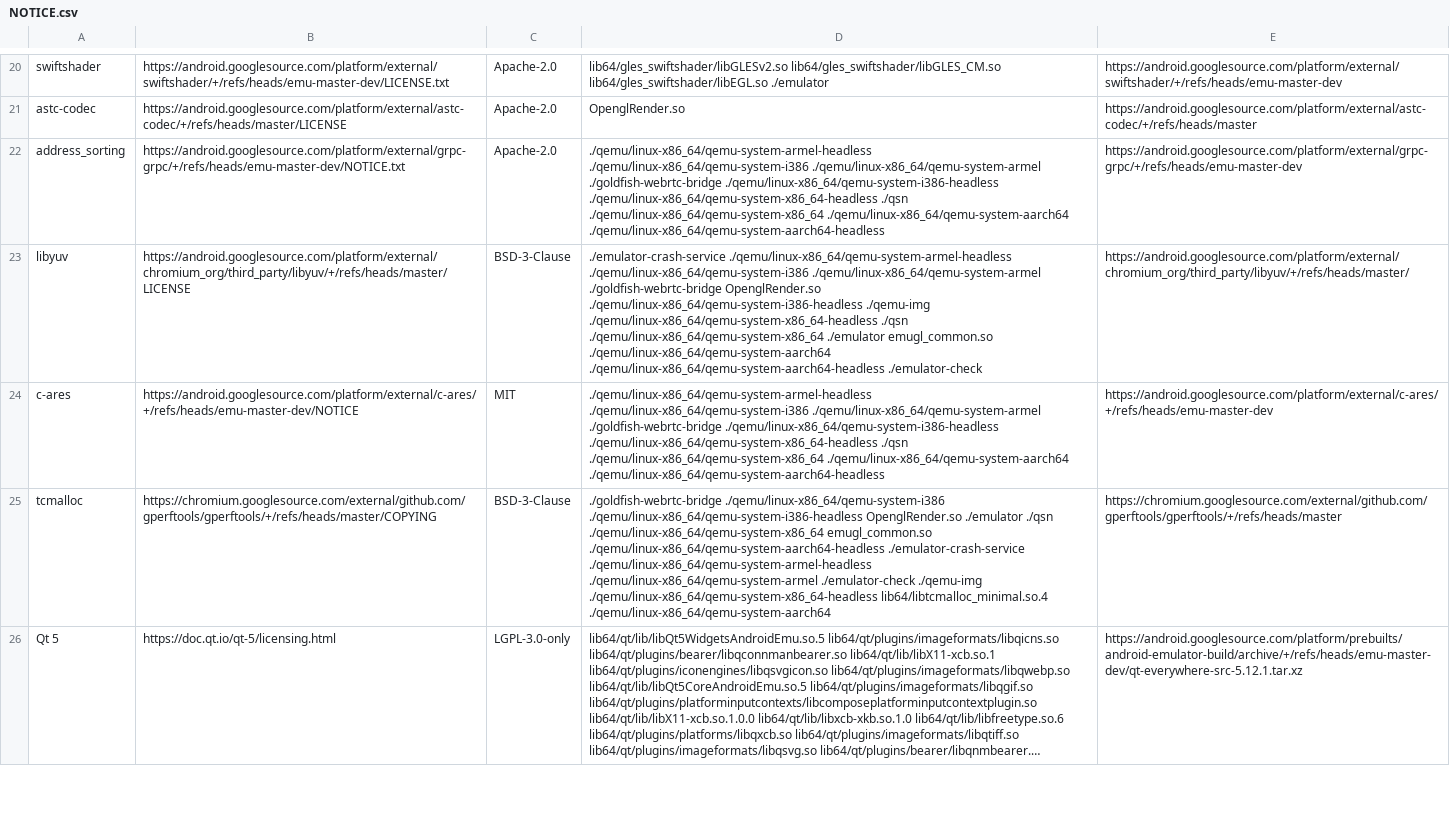
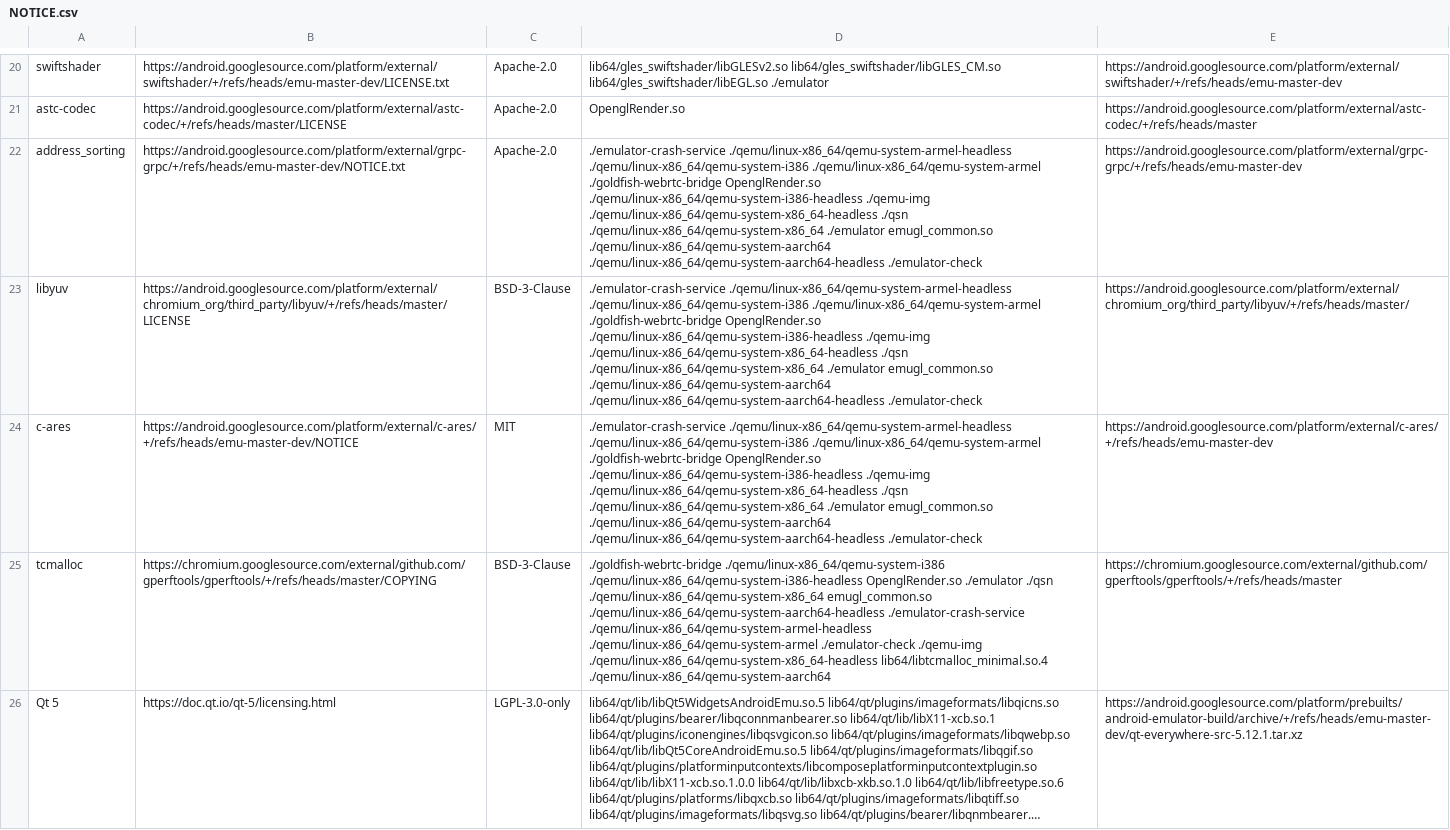
Before and after one commit to msft-mirror-aosp/platform.prebuilts.android-emulator, a CSV file: linux-x86_64/NOTICE.csv, drawn as a sheet; only a part is shown, gaps mark what is left out; long unchanged cells end in …; the diff covers the shown part only; the diff names each change by its address in the sheet, - before the commit and + after, or states it on an @@ line.

Commit message:
Upgrade emulator to emu-master-dev build 7253699
Added GnssGrpcV1 support

Bug: 183956668
Signed-off-by: bohu <bohu@google.com>
Change-Id: I9d396351cb29c421243a752a40036962d3cc9f04

```diff
--- a/linux-x86_64/NOTICE.csv
+++ b/linux-x86_64/NOTICE.csv
-D22: ./qemu/linux-x86_64/qemu-system-armel-headless ./qemu/linux-x86_64/qemu-system-i386 ./qemu/linux-x86_64/qemu-system-armel ./goldfish-webrtc-bridge ./qemu/linux-x86_64/qemu-system-i386-headless ./qemu/linux-x86_64/qemu-system-x86_64-headless ./qsn ./qemu/linux-x86_64/qemu-system-x86_64 ./qemu/linux-x86_64/qemu-system-aarch64 ./qemu/linux-x86_64/qemu-system-aarch64-headless
+D22: ./emulator-crash-service ./qemu/linux-x86_64/qemu-system-armel-headless ./qemu/linux-x86_64/qemu-system-i386 ./qemu/linux-x86_64/qemu-system-armel ./goldfish-webrtc-bridge OpenglRender.so ./qemu/linux-x86_64/qemu-system-i386-headless ./qemu-img ./qemu/linux-x86_64/qemu-system-x86_64-headless ./qsn ./qemu/linux-x86_64/qemu-system-x86_64 ./emulator emugl_common.so ./qemu/linux-x86_64/qemu-system-aarch64 ./qemu/linux-x86_64/qemu-system-aarch64-headless ./emulator-check
-D24: ./qemu/linux-x86_64/qemu-system-armel-headless ./qemu/linux-x86_64/qemu-system-i386 ./qemu/linux-x86_64/qemu-system-armel ./goldfish-webrtc-bridge ./qemu/linux-x86_64/qemu-system-i386-headless ./qemu/linux-x86_64/qemu-system-x86_64-headless ./qsn ./qemu/linux-x86_64/qemu-system-x86_64 ./qemu/linux-x86_64/qemu-system-aarch64 ./qemu/linux-x86_64/qemu-system-aarch64-headless
+D24: ./emulator-crash-service ./qemu/linux-x86_64/qemu-system-armel-headless ./qemu/linux-x86_64/qemu-system-i386 ./qemu/linux-x86_64/qemu-system-armel ./goldfish-webrtc-bridge OpenglRender.so ./qemu/linux-x86_64/qemu-system-i386-headless ./qemu-img ./qemu/linux-x86_64/qemu-system-x86_64-headless ./qsn ./qemu/linux-x86_64/qemu-system-x86_64 ./emulator emugl_common.so ./qemu/linux-x86_64/qemu-system-aarch64 ./qemu/linux-x86_64/qemu-system-aarch64-headless ./emulator-check
```
Also changed, not shown: 4 edited cells elsewhere in this file, 25 other files.
